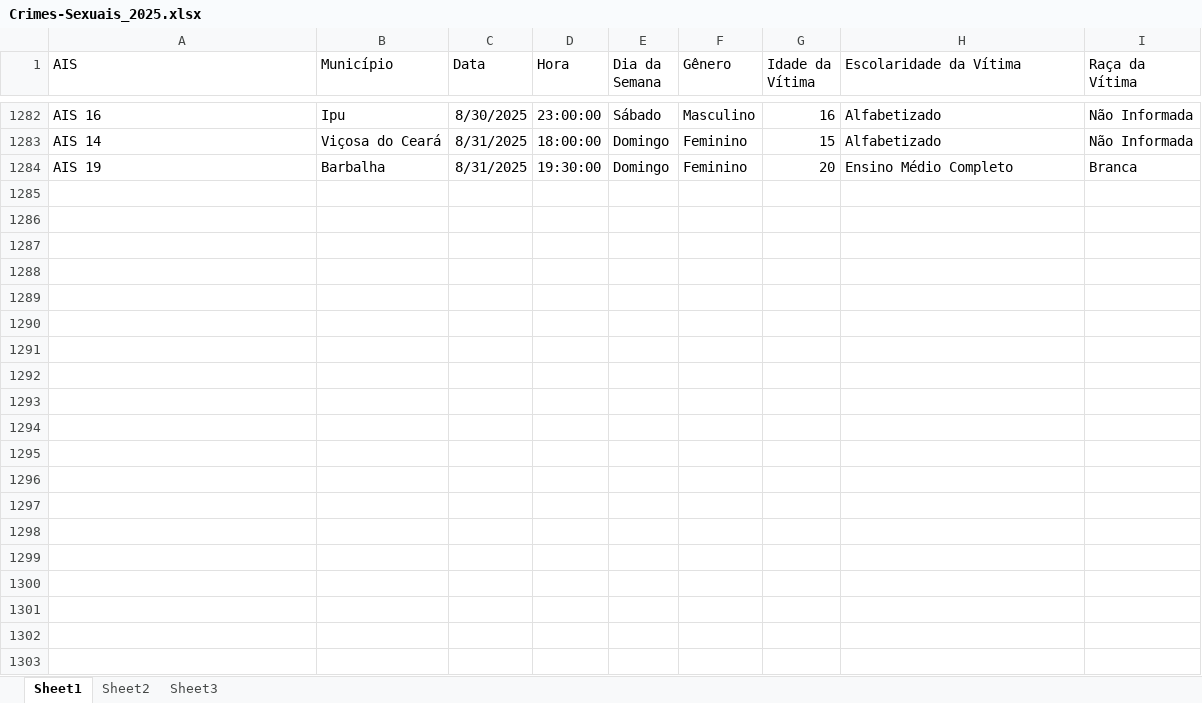
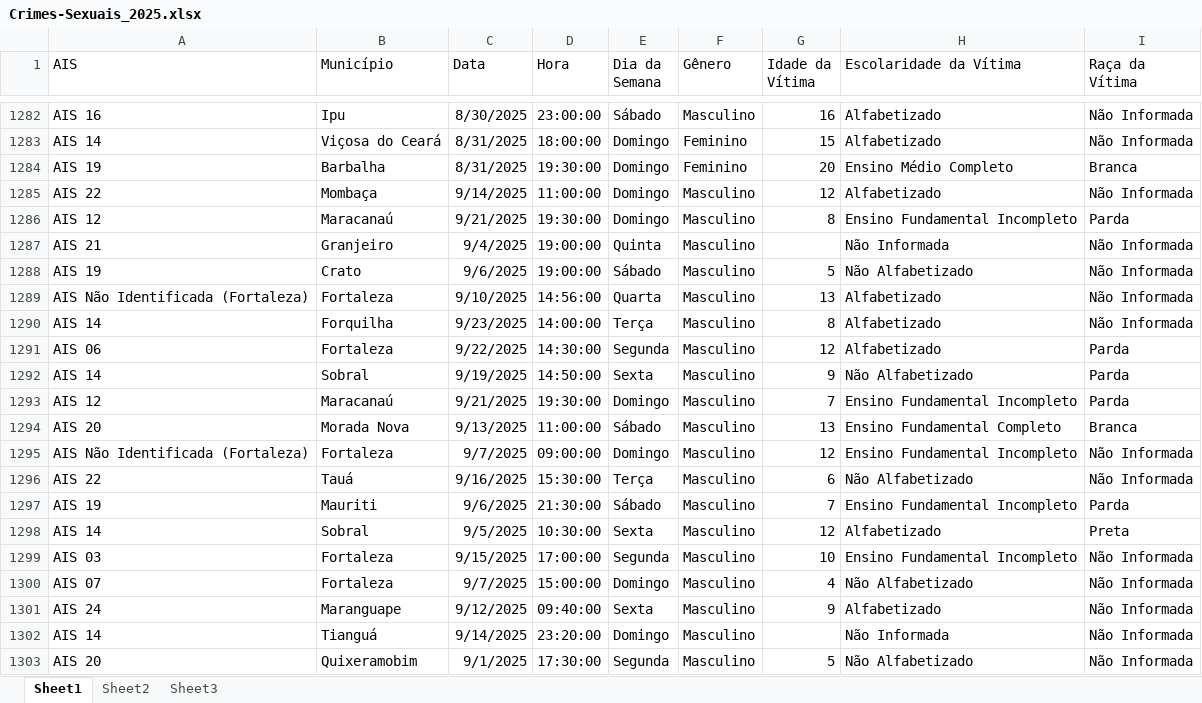
Before and after one commit to vicennt7/PROJETO-FORTALEZA-SEGURA, an Excel workbook: sspds_downloads/Crimes-Sexuais_2025.xlsx, sheet Sheet1, drawn as a sheet; only a part is shown, gaps mark what is left out; values as stored, in another font and other column widths than the file's, no borders; the diff covers the shown part only; the diff names each change by its address in the sheet, - before the commit and + after, or states it on an @@ line.

```diff
--- a/sspds_downloads/Crimes-Sexuais_2025.xlsx (sheet Sheet1)
+++ b/sspds_downloads/Crimes-Sexuais_2025.xlsx (sheet Sheet1)
+row 1285: AIS 22 | Mombaça | 9/14/2025 | 11:00:00 | Domingo | Masculino | 12 | Alfabetizado | Não Informada
+row 1286: AIS 12 | Maracanaú | 9/21/2025 | 19:30:00 | Domingo | Masculino | 8 | Ensino Fundamental Incompleto | Parda
+row 1287: AIS 21 | Granjeiro | 9/4/2025 | 19:00:00 | Quinta | Masculino |  | Não Informada | Não Informada
+row 1288: AIS 19 | Crato | 9/6/2025 | 19:00:00 | Sábado | Masculino | 5 | Não Alfabetizado | Não Informada
+row 1289: AIS Não Identificada (Fortaleza) | Fortaleza | 9/10/2025 | 14:56:00 | Quarta | Masculino | 13 | Alfabetizado | Não Informada
+row 1290: AIS 14 | Forquilha | 9/23/2025 | 14:00:00 | Terça | Masculino | 8 | Alfabetizado | Não Informada
+row 1291: AIS 06 | Fortaleza | 9/22/2025 | 14:30:00 | Segunda | Masculino | 12 | Alfabetizado | Parda
+row 1292: AIS 14 | Sobral | 9/19/2025 | 14:50:00 | Sexta | Masculino | 9 | Não Alfabetizado | Parda
+row 1293: AIS 12 | Maracanaú | 9/21/2025 | 19:30:00 | Domingo | Masculino | 7 | Ensino Fundamental Incompleto | Parda
+row 1294: AIS 20 | Morada Nova | 9/13/2025 | 11:00:00 | Sábado | Masculino | 13 | Ensino Fundamental Completo | Branca
+row 1295: AIS Não Identificada (Fortaleza) | Fortaleza | 9/7/2025 | 09:00:00 | Domingo | Masculino | 12 | Ensino Fundamental Incompleto | Não Informada
+row 1296: AIS 22 | Tauá | 9/16/2025 | 15:30:00 | Terça | Masculino | 6 | Não Alfabetizado | Não Informada
+row 1297: AIS 19 | Mauriti | 9/6/2025 | 21:30:00 | Sábado | Masculino | 7 | Ensino Fundamental Incompleto | Parda
+row 1298: AIS 14 | Sobral | 9/5/2025 | 10:30:00 | Sexta | Masculino | 12 | Alfabetizado | Preta
+row 1299: AIS 03 | Fortaleza | 9/15/2025 | 17:00:00 | Segunda | Masculino | 10 | Ensino Fundamental Incompleto | Não Informada
+row 1300: AIS 07 | Fortaleza | 9/7/2025 | 15:00:00 | Domingo | Masculino | 4 | Não Alfabetizado | Não Informada
+row 1301: AIS 24 | Maranguape | 9/12/2025 | 09:40:00 | Sexta | Masculino | 9 | Alfabetizado | Não Informada
+row 1302: AIS 14 | Tianguá | 9/14/2025 | 23:20:00 | Domingo | Masculino |  | Não Informada | Não Informada
+row 1303: AIS 20 | Quixeramobim | 9/1/2025 | 17:30:00 | Segunda | Masculino | 5 | Não Alfabetizado | Não Informada
```
Also changed, not shown: 166 added rows elsewhere in this sheet, sspds_downloads/Arma-de-Fogo_2025.xlsx, sspds_downloads/CVLI_2025.xlsx, 29 other files.
